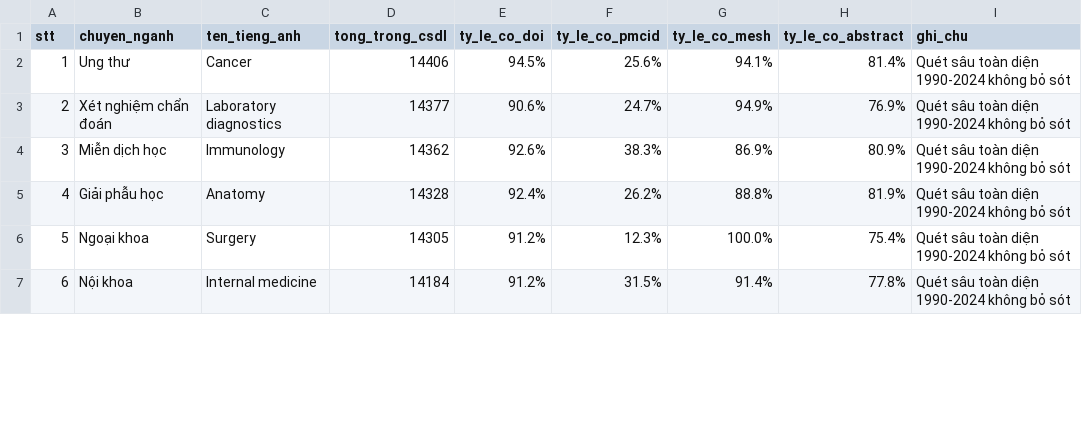
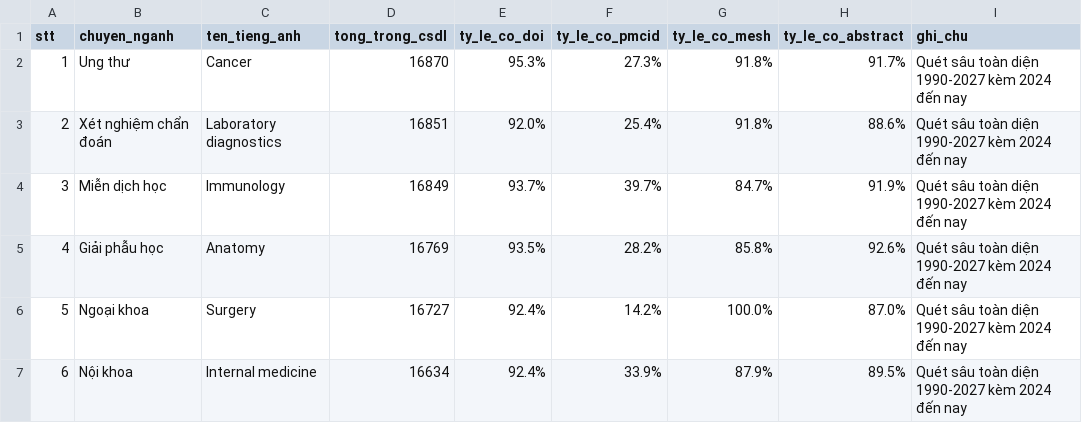
Before and after one commit to carbvantu/baitaplonctdl, a CSV file: reports/specialty_summary_report.csv, drawn as a sheet; only a part is shown; the diff covers the shown part only.

Commit message:
feat: complete comprehensive 2024-present collection (144,079 total records, 130,334 full abstracts, 46,076 in 2024-present, split-pack archives)

```diff
--- a/reports/specialty_summary_report.csv
+++ b/reports/specialty_summary_report.csv
@@ -1,7 +1,7 @@
 stt,chuyen_nganh,ten_tieng_anh,tong_trong_csdl,ty_le_co_doi,ty_le_co_pmcid,ty_le_co_mesh,ty_le_co_abstract,ghi_chu
-1,Ung thư,Cancer,14406,94.5%,25.6%,94.1%,81.4%,Quét sâu toàn diện 1990-2024 không bỏ sót
-2,Xét nghiệm chẩn đoán,Laboratory diagnostics,14377,90.6%,24.7%,94.9%,76.9%,Quét sâu toàn diện 1990-2024 không bỏ sót
-3,Miễn dịch học,Immunology,14362,92.6%,38.3%,86.9%,80.9%,Quét sâu toàn diện 1990-2024 không bỏ sót
-4,Giải phẫu học,Anatomy,14328,92.4%,26.2%,88.8%,81.9%,Quét sâu toàn diện 1990-2024 không bỏ sót
-5,Ngoại khoa,Surgery,14305,91.2%,12.3%,100.0%,75.4%,Quét sâu toàn diện 1990-2024 không bỏ sót
-6,Nội khoa,Internal medicine,14184,91.2%,31.5%,91.4%,77.8%,Quét sâu toàn diện 1990-2024 không bỏ sót
+1,Ung thư,Cancer,16870,95.3%,27.3%,91.8%,91.7%,Quét sâu toàn diện 1990-2027 kèm 2024 đến nay
+2,Xét nghiệm chẩn đoán,Laboratory diagnostics,16851,92.0%,25.4%,91.8%,88.6%,Quét sâu toàn diện 1990-2027 kèm 2024 đến nay
+3,Miễn dịch học,Immunology,16849,93.7%,39.7%,84.7%,91.9%,Quét sâu toàn diện 1990-2027 kèm 2024 đến nay
+4,Giải phẫu học,Anatomy,16769,93.5%,28.2%,85.8%,92.6%,Quét sâu toàn diện 1990-2027 kèm 2024 đến nay
+5,Ngoại khoa,Surgery,16727,92.4%,14.2%,100.0%,87.0%,Quét sâu toàn diện 1990-2027 kèm 2024 đến nay
+6,Nội khoa,Internal medicine,16634,92.4%,33.9%,87.9%,89.5%,Quét sâu toàn diện 1990-2027 kèm 2024 đến nay
```
Also changed, not shown: 28 edited cells elsewhere in this file, 25 other files.
